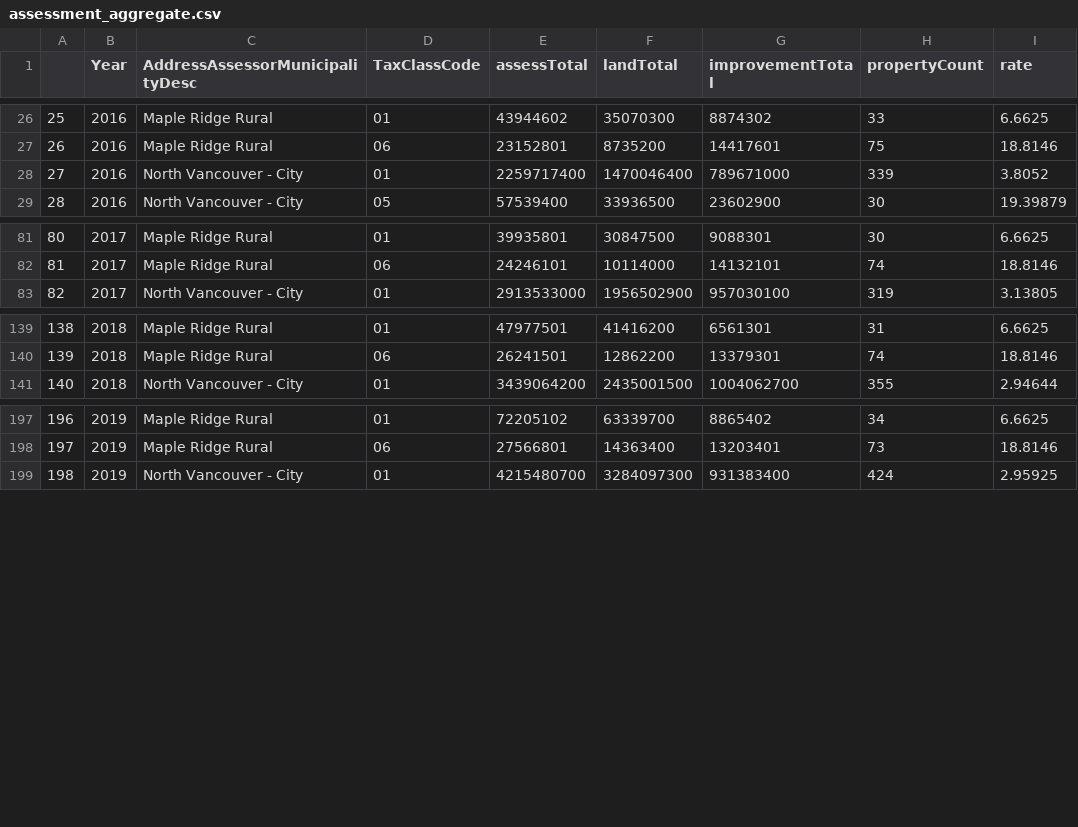
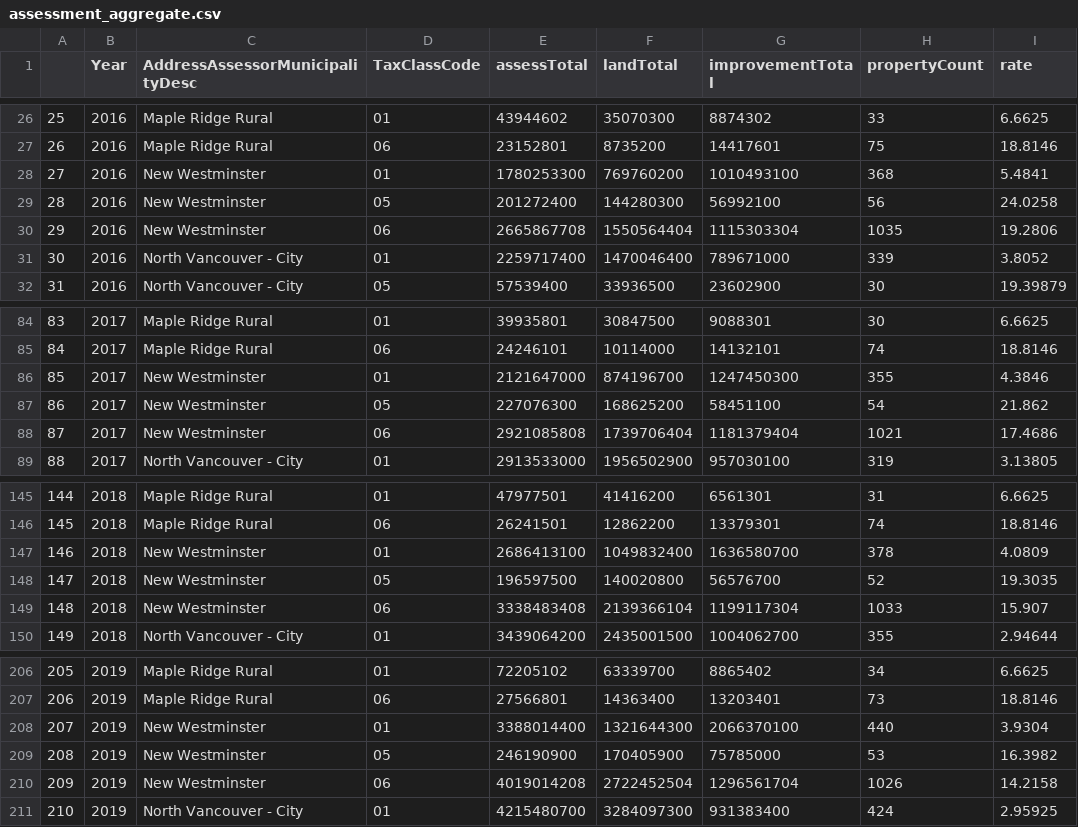
Before and after one commit to hxman027/RealEstate, a CSV file: data/assessment_aggregate.csv, drawn as a sheet; only a part is shown, gaps mark what is left out; addresses are those after the commit; the diff names each change by its address in the sheet, - before the commit and + after, or states it on an @@ line.

```diff
--- a/data/assessment_aggregate.csv
+++ b/data/assessment_aggregate.csv
+row 28: 27 | 2016 | New Westminster | 01 | 1780253300 | 769760200 | 1010493100 | 368 | 5.4841
+row 29: 28 | 2016 | New Westminster | 05 | 201272400 | 144280300 | 56992100 | 56 | 24.0258
+row 30: 29 | 2016 | New Westminster | 06 | 2665867708 | 1550564404 | 1115303304 | 1035 | 19.2806
@@ column A renumbered from row 31 down @@
+row 86: 85 | 2017 | New Westminster | 01 | 2121647000 | 874196700 | 1247450300 | 355 | 4.3846
+row 87: 86 | 2017 | New Westminster | 05 | 227076300 | 168625200 | 58451100 | 54 | 21.862
+row 88: 87 | 2017 | New Westminster | 06 | 2921085808 | 1739706404 | 1181379404 | 1021 | 17.4686
+row 147: 146 | 2018 | New Westminster | 01 | 2686413100 | 1049832400 | 1636580700 | 378 | 4.0809
+row 148: 147 | 2018 | New Westminster | 05 | 196597500 | 140020800 | 56576700 | 52 | 19.3035
+row 149: 148 | 2018 | New Westminster | 06 | 3338483408 | 2139366104 | 1199117304 | 1033 | 15.907
+row 208: 207 | 2019 | New Westminster | 01 | 3388014400 | 1321644300 | 2066370100 | 440 | 3.9304
+row 209: 208 | 2019 | New Westminster | 05 | 246190900 | 170405900 | 75785000 | 53 | 16.3982
+row 210: 209 | 2019 | New Westminster | 06 | 4019014208 | 2722452504 | 1296561704 | 1026 | 14.2158
```
Also changed, not shown: data/assessment_pct.csv, 5 other files.
